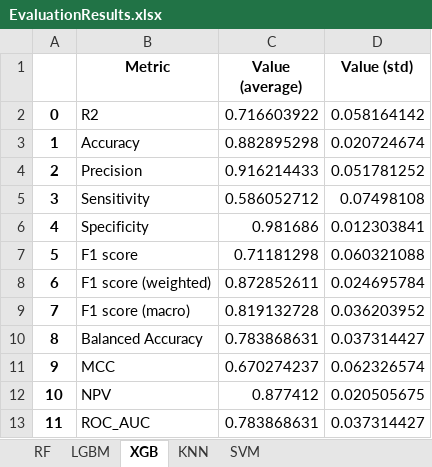
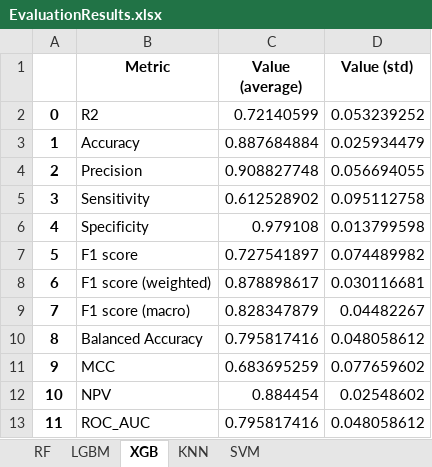
Before and after one commit to bernadogan/HDAC-isoform-selectivity-ML-models, an Excel workbook: SelectivityModels/models/Regression/OUTPUT/EvaluationResults.xlsx, sheet XGB, drawn as a sheet; values as stored, in another font and other column widths than the file's, no borders; the diff names each change by its address in the sheet, - before the commit and + after, or states it on an @@ line.

```diff
--- a/SelectivityModels/models/Regression/OUTPUT/EvaluationResults.xlsx (sheet XGB)
+++ b/SelectivityModels/models/Regression/OUTPUT/EvaluationResults.xlsx (sheet XGB)
-C2 (Value (average)): 0.716603922
+C2 (Value (average)): 0.72140599
-D2 (Value (std)): 0.058164142
+D2 (Value (std)): 0.053239252
-C3 (Value (average)): 0.882895298
+C3 (Value (average)): 0.887684884
-D3 (Value (std)): 0.020724674
+D3 (Value (std)): 0.025934479
-C4 (Value (average)): 0.916214433
+C4 (Value (average)): 0.908827748
-D4 (Value (std)): 0.051781252
+D4 (Value (std)): 0.056694055
-C5 (Value (average)): 0.586052712
+C5 (Value (average)): 0.612528902
-D5 (Value (std)): 0.07498108
+D5 (Value (std)): 0.095112758
-C6 (Value (average)): 0.981686
+C6 (Value (average)): 0.979108
-D6 (Value (std)): 0.012303841
+D6 (Value (std)): 0.013799598
-C7 (Value (average)): 0.71181298
+C7 (Value (average)): 0.727541897
-D7 (Value (std)): 0.060321088
+D7 (Value (std)): 0.074489982
-C8 (Value (average)): 0.872852611
+C8 (Value (average)): 0.878898617
-D8 (Value (std)): 0.024695784
+D8 (Value (std)): 0.030116681
-C9 (Value (average)): 0.819132728
+C9 (Value (average)): 0.828347879
-D9 (Value (std)): 0.036203952
+D9 (Value (std)): 0.04482267
-C10 (Value (average)): 0.783868631
+C10 (Value (average)): 0.795817416
-D10 (Value (std)): 0.037314427
+D10 (Value (std)): 0.048058612
-C11 (Value (average)): 0.670274237
+C11 (Value (average)): 0.683695259
-D11 (Value (std)): 0.062326574
+D11 (Value (std)): 0.077659602
-C12 (Value (average)): 0.877412
+C12 (Value (average)): 0.884454
-D12 (Value (std)): 0.020505675
+D12 (Value (std)): 0.02548602
-C13 (Value (average)): 0.783868631
+C13 (Value (average)): 0.795817416
-D13 (Value (std)): 0.037314427
+D13 (Value (std)): 0.048058612
```
Also changed, not shown: sheet LGBM, sheet SVM, sheet KNN, sheet RF, SelectivityModels/models/Regression/OUTPUT/EvaluationResults_withSemiSel.xlsx, SelectivityModels/models/Regression/OUTPUT/PredResults.xlsx, 3 other files.
